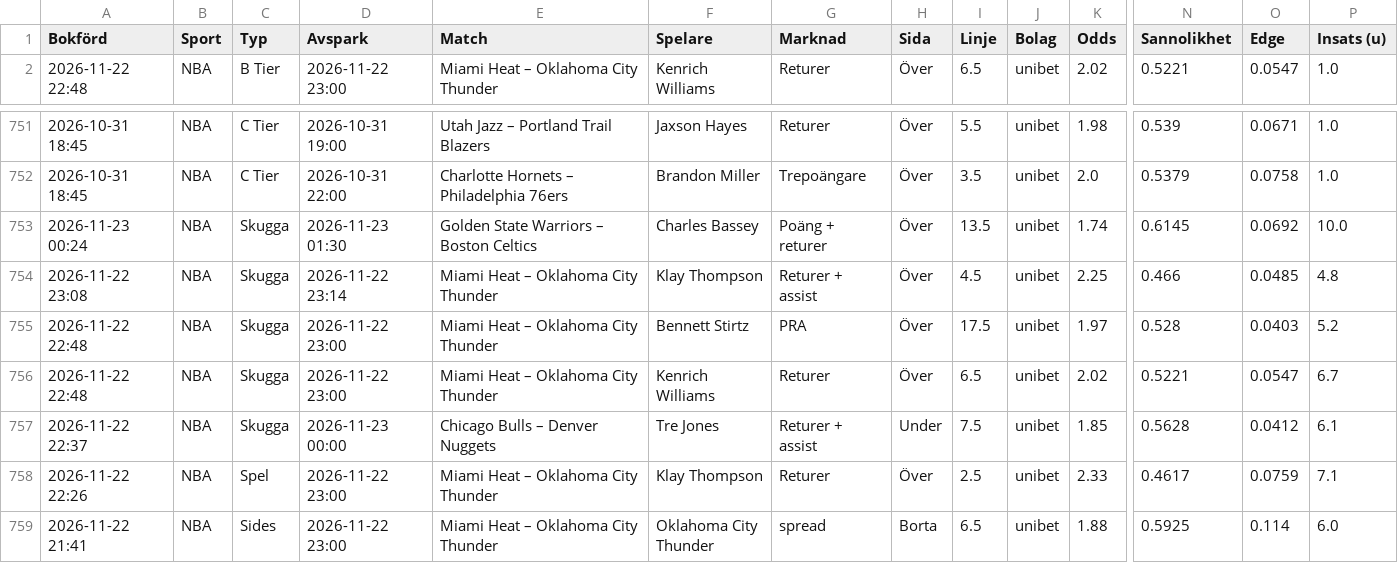
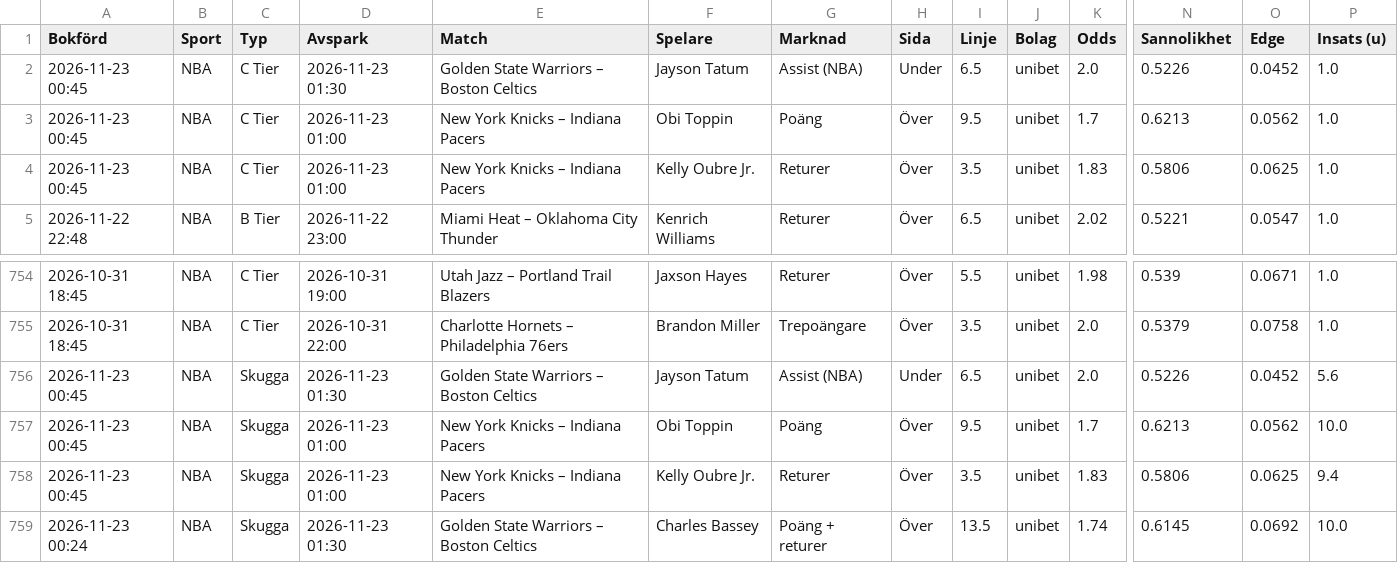
Before and after one commit to FatFockFrank888/propsbot, a CSV file: site/csv/nba.csv, drawn as a sheet; only a part is shown, gaps mark what is left out; the shorter side is filled out with more unchanged rows; rows hold the shown columns only; the diff names each change by its address in the sheet, - before the commit and + after, or states it on an @@ line.

```diff
--- a/site/csv/nba.csv
+++ b/site/csv/nba.csv
+row 2: 2026-11-23 00:45 | NBA | C Tier | 2026-11-23 01:30 | Golden State Warriors – Boston Celtics | Jayson Tatum | Assist (NBA) | Under | 6.5 | unibet | 2.0 | 0.5226 | 0.0452 | 1.0
+row 3: 2026-11-23 00:45 | NBA | C Tier | 2026-11-23 01:00 | New York Knicks – Indiana Pacers | Obi Toppin | Poäng | Över | 9.5 | unibet | 1.7 | 0.6213 | 0.0562 | 1.0
+row 4: 2026-11-23 00:45 | NBA | C Tier | 2026-11-23 01:00 | New York Knicks – Indiana Pacers | Kelly Oubre Jr. | Returer | Över | 3.5 | unibet | 1.83 | 0.5806 | 0.0625 | 1.0
+row 756: 2026-11-23 00:45 | NBA | Skugga | 2026-11-23 01:30 | Golden State Warriors – Boston Celtics | Jayson Tatum | Assist (NBA) | Under | 6.5 | unibet | 2.0 | 0.5226 | 0.0452 | 5.6
+row 757: 2026-11-23 00:45 | NBA | Skugga | 2026-11-23 01:00 | New York Knicks – Indiana Pacers | Obi Toppin | Poäng | Över | 9.5 | unibet | 1.7 | 0.6213 | 0.0562 | 10.0
+row 758: 2026-11-23 00:45 | NBA | Skugga | 2026-11-23 01:00 | New York Knicks – Indiana Pacers | Kelly Oubre Jr. | Returer | Över | 3.5 | unibet | 1.83 | 0.5806 | 0.0625 | 9.4
```
Also changed, not shown: site/csv/fotboll.csv, site/csv/sammanfattning.csv, 34 other files.
